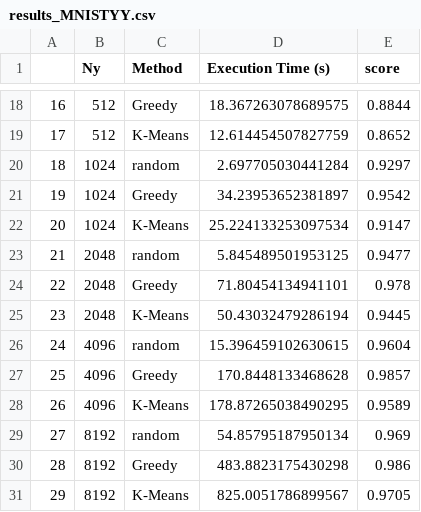
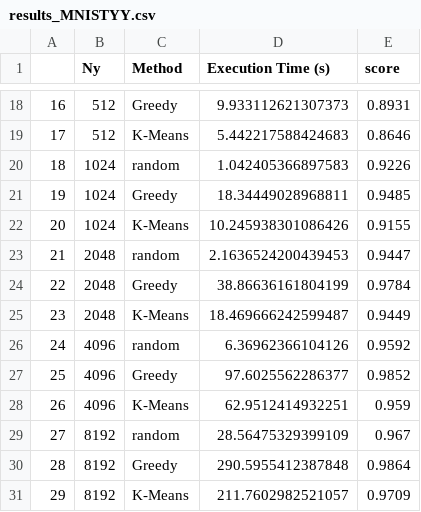
Before and after one commit to codpy2020/OTKalgorithms_2024, a CSV file: figs_data/results_MNISTYY.csv, drawn as a sheet; only a part is shown, gaps mark what is left out; the diff covers the shown part only.

```diff
--- a/figs_data/results_MNISTYY.csv
+++ b/figs_data/results_MNISTYY.csv
@@ -18,14 +18,14 @@
-16,512,Greedy,18.367263078689575,0.8844
-17,512,K-Means,12.614454507827759,0.8652
-18,1024,random,2.697705030441284,0.9297
-19,1024,Greedy,34.23953652381897,0.9542
-20,1024,K-Means,25.224133253097534,0.9147
-21,2048,random,5.845489501953125,0.9477
-22,2048,Greedy,71.80454134941101,0.978
-23,2048,K-Means,50.43032479286194,0.9445
-24,4096,random,15.396459102630615,0.9604
-25,4096,Greedy,170.8448133468628,0.9857
-26,4096,K-Means,178.87265038490295,0.9589
-27,8192,random,54.85795187950134,0.969
-28,8192,Greedy,483.8823175430298,0.986
-29,8192,K-Means,825.0051786899567,0.9705
+16,512,Greedy,9.933112621307373,0.8931
+17,512,K-Means,5.442217588424683,0.8646
+18,1024,random,1.042405366897583,0.9226
+19,1024,Greedy,18.34449028968811,0.9485
+20,1024,K-Means,10.245938301086426,0.9155
+21,2048,random,2.1636524200439453,0.9447
+22,2048,Greedy,38.86636161804199,0.9784
+23,2048,K-Means,18.469666242599487,0.9449
+24,4096,random,6.36962366104126,0.9592
+25,4096,Greedy,97.6025562286377,0.9852
+26,4096,K-Means,62.9512414932251,0.959
+27,8192,random,28.56475329399109,0.967
+28,8192,Greedy,290.5955412387848,0.9864
+29,8192,K-Means,211.7602982521057,0.9709
```
Also changed, not shown: 31 edited cells elsewhere in this file, figs_data/Bachelier.csv, figs_data/clustering.csv, 13 other files.
